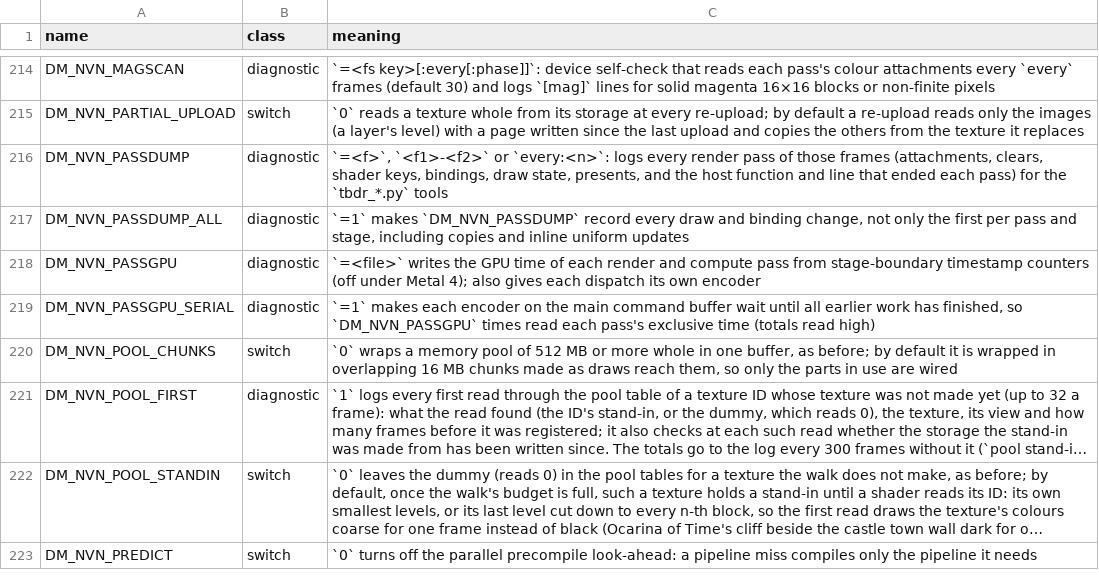
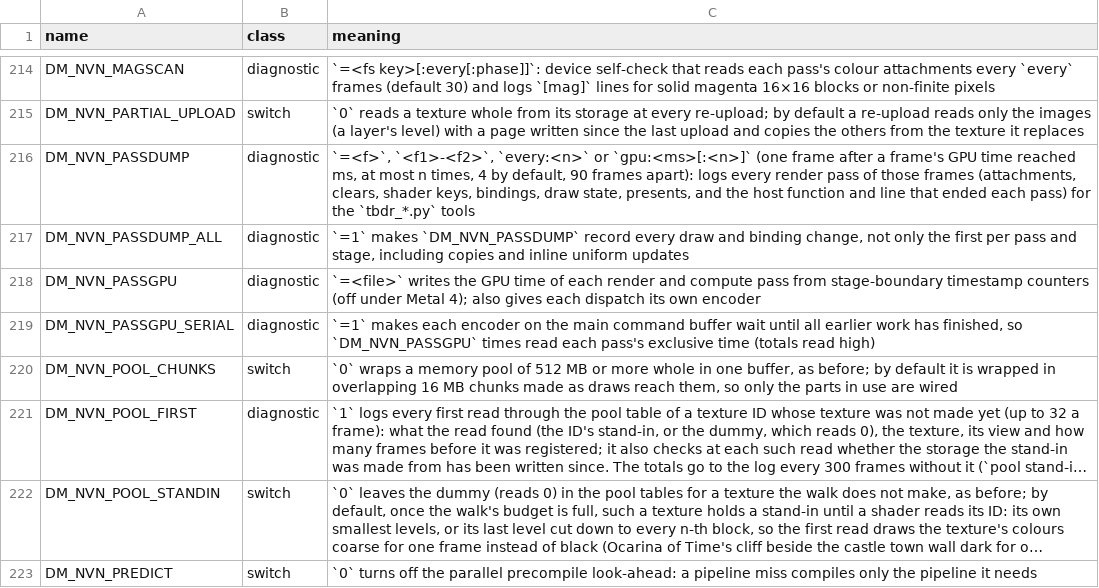
Before and after one commit to isToThyMoon/nxnative, a TSV file: docs/env_switches.tsv, drawn as a sheet; only a part is shown, gaps mark what is left out; long unchanged cells end in ….

```diff
--- a/docs/env_switches.tsv
+++ b/docs/env_switches.tsv
@@ -215,3 +215,3 @@ DM_NVN_MAGSCAN	diagnostic	`=<fs key>[:every[:phase]]`: device self-check that re
 DM_NVN_PARTIAL_UPLOAD	switch	`0` reads a texture whole from its storage at every re-upload; by default a re-upload reads only the images (a layer's level) with a page written since the last upload and copies the others from the texture it replaces
-DM_NVN_PASSDUMP	diagnostic	`=<f>`, `<f1>-<f2>` or `every:<n>`: logs every render pass of those frames (attachments, clears, shader keys, bindings, draw state, presents, and the host function and line that ended each pass) for the `tbdr_*.py` tools
+DM_NVN_PASSDUMP	diagnostic	`=<f>`, `<f1>-<f2>`, `every:<n>` or `gpu:<ms>[:<n>]` (one frame after a frame's GPU time reached ms, at most n times, 4 by default, 90 frames apart): logs every render pass of those frames (attachments, clears, shader keys, bindings, draw state, presents, and the host function and line that ended each pass) for the `tbdr_*.py` tools
 DM_NVN_PASSDUMP_ALL	diagnostic	`=1` makes `DM_NVN_PASSDUMP` record every draw and binding change, not only the first per pass and stage, including copies and inline uniform updates
```
Also changed, not shown: 1 other file.
